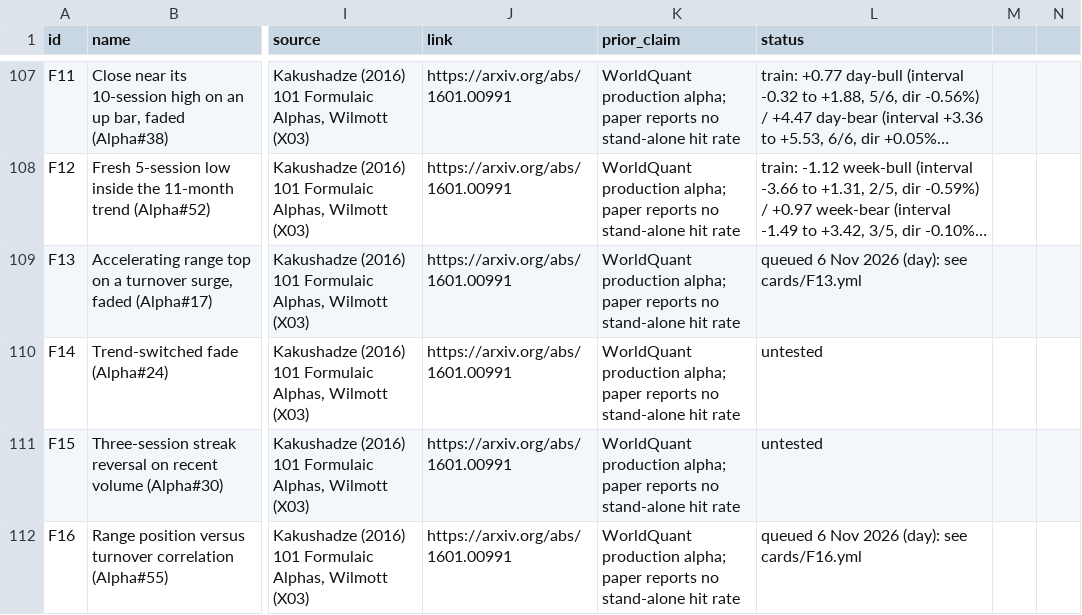
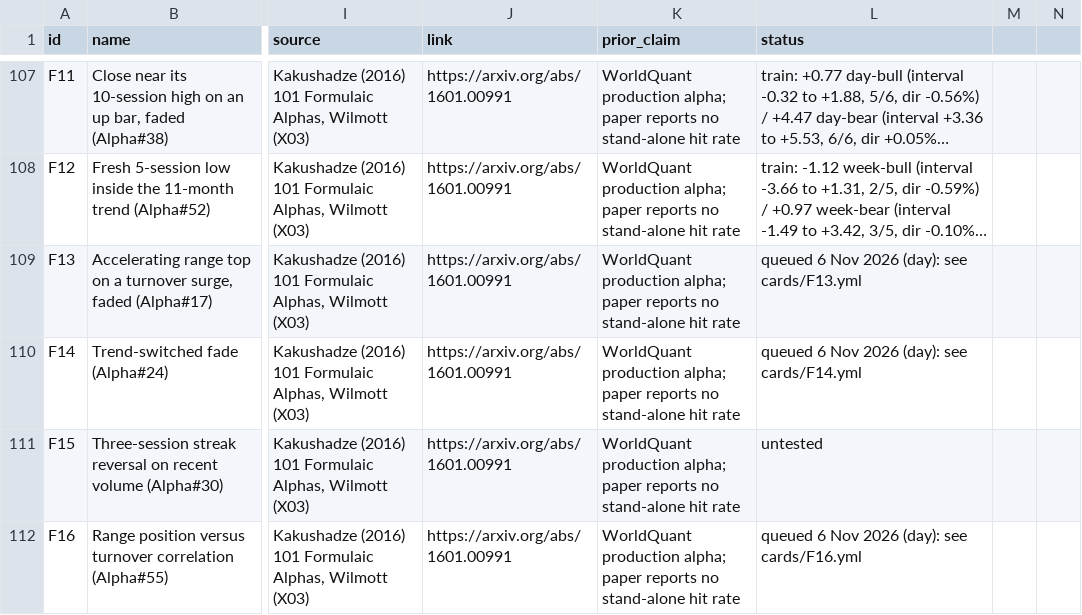
Before and after one commit to Achintya1311/stockstalker-lab, a CSV file: cards/catalog.csv, drawn as a sheet; only a part is shown, gaps mark what is left out; long unchanged cells end in …; the diff names each change by its address in the sheet, - before the commit and + after, or states it on an @@ line.

```diff
--- a/cards/catalog.csv
+++ b/cards/catalog.csv
-L110 (status): untested
+L110 (status): queued 6 Nov 2026 (day): see cards/F14.yml
```
Also changed, not shown: 6 other files.
